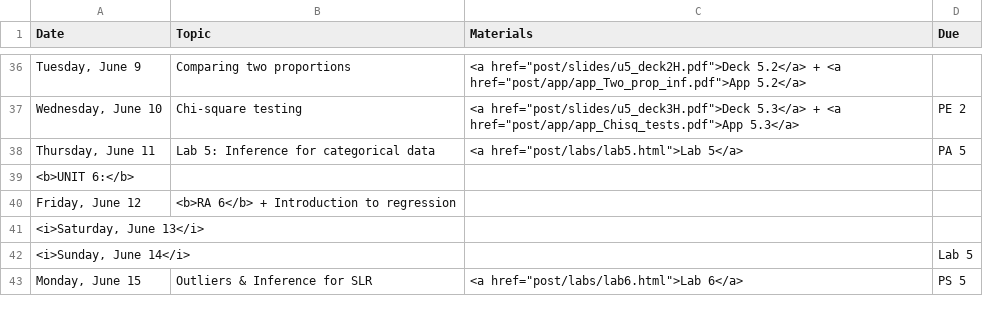
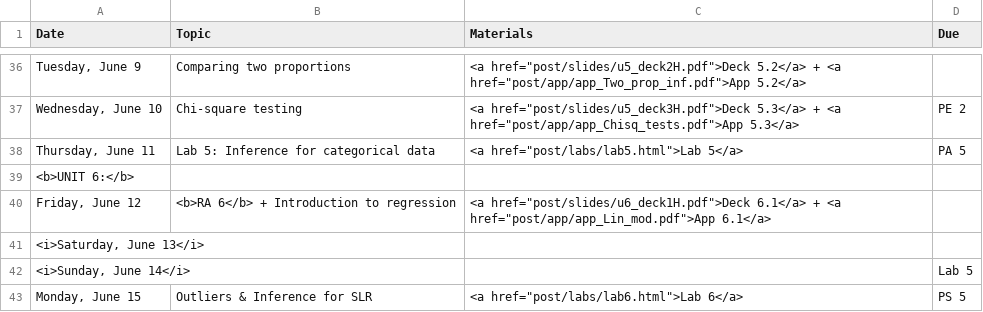
Before and after one commit to mine-cetinkaya-rundel/sta104_su15, a CSV file: Sta104_Su15_web/_csv/schedule.csv, drawn as a sheet; only a part is shown, gaps mark what is left out.

Commit message:
u6deck1 slides + app ex 6.1 + post

```diff
--- a/Sta104_Su15_web/_csv/schedule.csv
+++ b/Sta104_Su15_web/_csv/schedule.csv
@@ -41,3 +41,3 @@ Date,Topic,Materials,Due
 <b>UNIT 6:</b>,,,
-"Friday, June 12",<b>RA 6</b> + Introduction to regression,,
+"Friday, June 12",<b>RA 6</b> + Introduction to regression,"<a href=""post/slides/u6_deck1H.pdf"">Deck 6.1</a> +  <a href=""post/app/app_Lin_mod.pdf"">App 6.1</a>",
 "<i>Saturday, June 13</i>",,,
```
Also changed, not shown: 30 other files.
